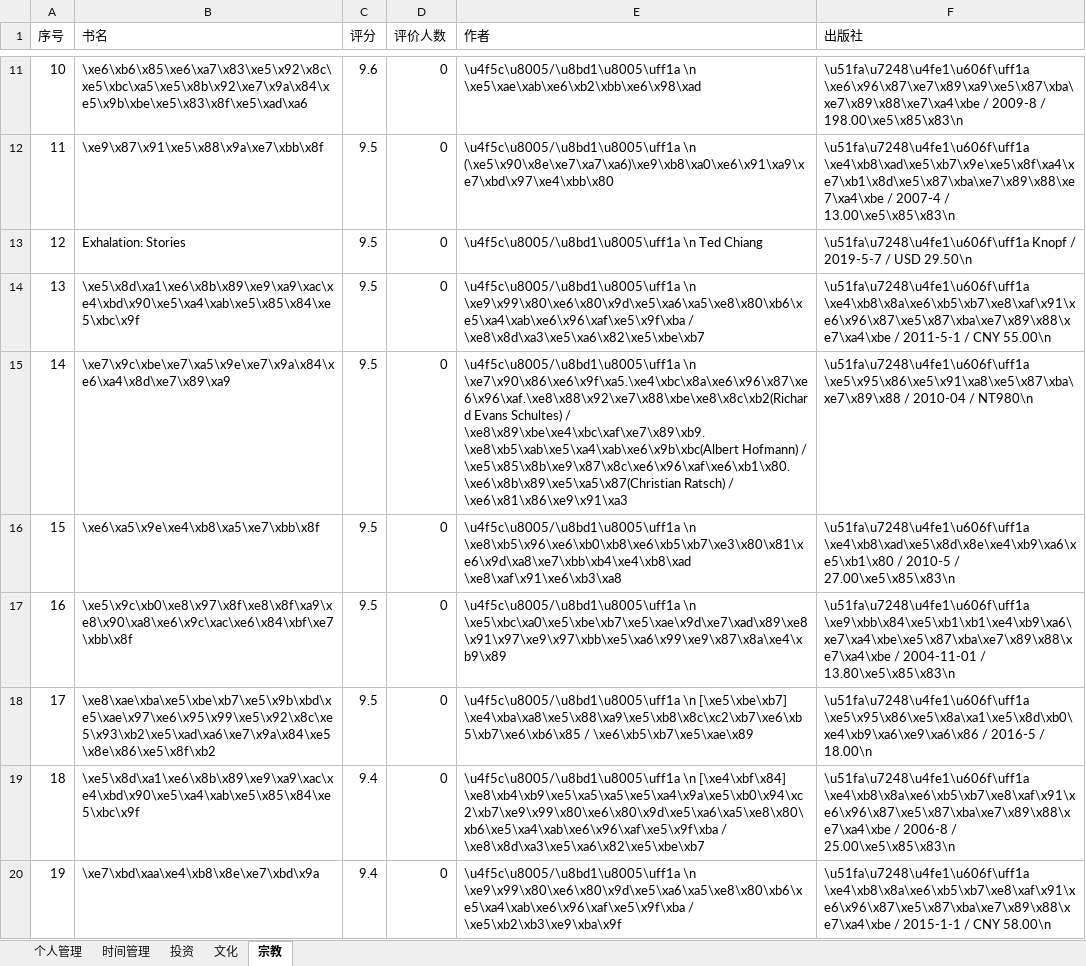
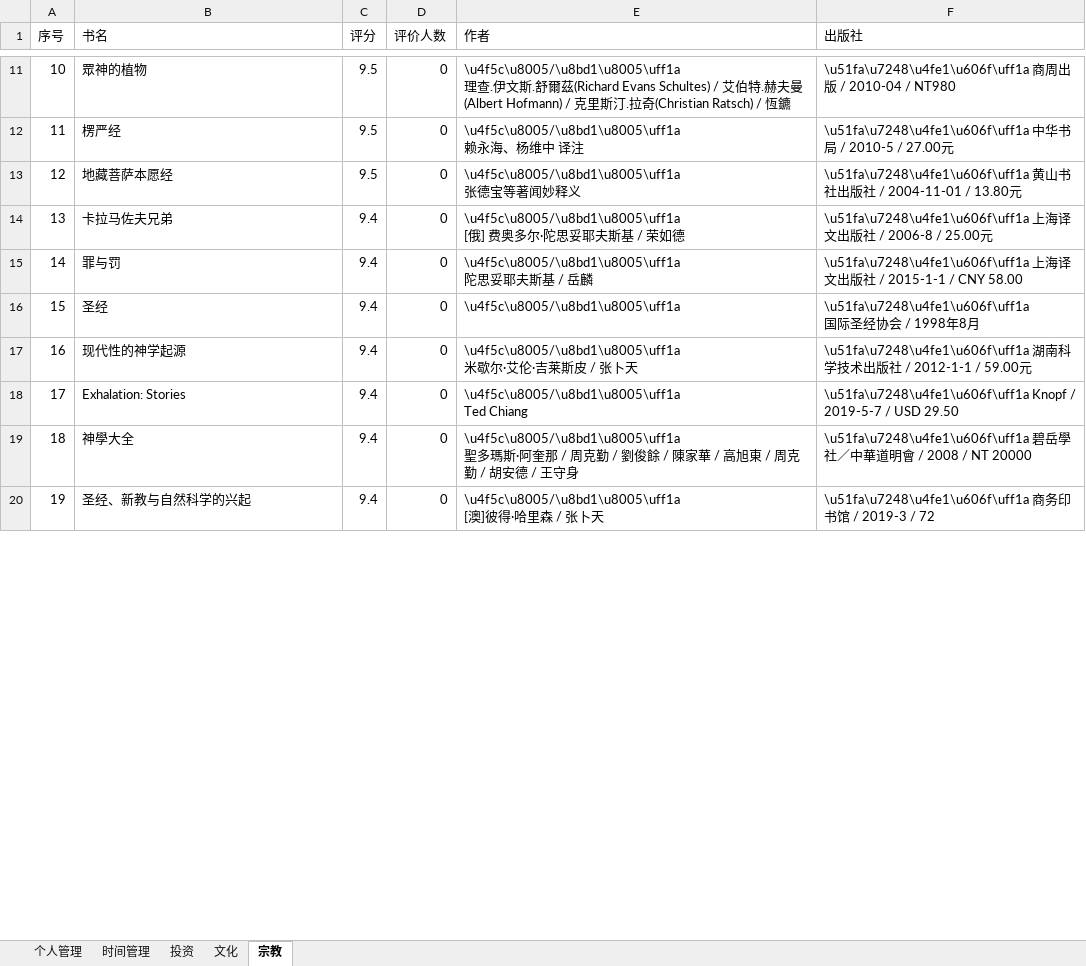
Before and after one commit to Leelooooo/DouBanSpider, an Excel workbook: book_list-个人管理-时间管理-投资-文化-宗教.xlsx, sheet 宗教, drawn as a sheet; only a part is shown, gaps mark what is left out; values as stored, in another font and other column widths than the file's, no borders; ↵ is a line break in a cell; the diff covers the shown part only; the diff names each change by its address in the sheet, - before the commit and + after, or states it on an @@ line.

```diff
--- a/book_list-个人管理-时间管理-投资-文化-宗教.xlsx (sheet 宗教)
+++ b/book_list-个人管理-时间管理-投资-文化-宗教.xlsx (sheet 宗教)
-B11 (书名): \xe6\xb6\x85\xe6\xa7\x83\xe5\x92\x8c\xe5\xbc\xa5\xe5\x8b\x92\xe7\x9a\x84\xe5\x9b\xbe\xe5\x83\x8f\xe5\xad\xa6
+B11 (书名): 眾神的植物
-C11 (评分): 9.6
+C11 (评分): 9.5
-E11 (作者): \u4f5c\u8005/\u8bd1\u8005\uff1a \n \xe5\xae\xab\xe6\xb2\xbb\xe6\x98\xad
+E11 (作者): \u4f5c\u8005/\u8bd1\u8005\uff1a ↵ 理查.伊文斯.舒爾茲(Richard Evans Schultes) / 艾伯特.赫夫曼(Albert Hofmann) / 克里斯汀.拉奇(Christian Ratsch) / 恆鑣
-F11 (出版社): \u51fa\u7248\u4fe1\u606f\uff1a \xe6\x96\x87\xe7\x89\xa9\xe5\x87\xba\xe7\x89\x88\xe7\xa4\xbe / 2009-8 / 198.00\xe5\x85\x83\n
+F11 (出版社): \u51fa\u7248\u4fe1\u606f\uff1a 商周出版 / 2010-04 / NT980
-B12 (书名): \xe9\x87\x91\xe5\x88\x9a\xe7\xbb\x8f
+B12 (书名): 楞严经
-E12 (作者): \u4f5c\u8005/\u8bd1\u8005\uff1a \n (\xe5\x90\x8e\xe7\xa7\xa6)\xe9\xb8\xa0\xe6\x91\xa9\xe7\xbd\x97\xe4\xbb\x80
+E12 (作者): \u4f5c\u8005/\u8bd1\u8005\uff1a ↵ 赖永海、杨维中 译注
-F12 (出版社): \u51fa\u7248\u4fe1\u606f\uff1a \xe4\xb8\xad\xe5\xb7\x9e\xe5\x8f\xa4\xe7\xb1\x8d\xe5\x87\xba\xe7\x89\x88\xe7\xa4\xbe / 2007-4 / 13.00\xe5\x85\x83\n
+F12 (出版社): \u51fa\u7248\u4fe1\u606f\uff1a 中华书局 / 2010-5 / 27.00元
-B13 (书名): Exhalation: Stories
+B13 (书名): 地藏菩萨本愿经
-E13 (作者): \u4f5c\u8005/\u8bd1\u8005\uff1a \n Ted Chiang
+E13 (作者): \u4f5c\u8005/\u8bd1\u8005\uff1a ↵ 张德宝等著闻妙释义
-F13 (出版社): \u51fa\u7248\u4fe1\u606f\uff1a Knopf / 2019-5-7 / USD 29.50\n
+F13 (出版社): \u51fa\u7248\u4fe1\u606f\uff1a 黄山书社出版社 / 2004-11-01 / 13.80元
-B14 (书名): \xe5\x8d\xa1\xe6\x8b\x89\xe9\xa9\xac\xe4\xbd\x90\xe5\xa4\xab\xe5\x85\x84\xe5\xbc\x9f
+B14 (书名): 卡拉马佐夫兄弟
-C14:C18 (评分): 9.5
+C14:C18 (评分): 9.4
-E14 (作者): \u4f5c\u8005/\u8bd1\u8005\uff1a \n \xe9\x99\x80\xe6\x80\x9d\xe5\xa6\xa5\xe8\x80\xb6\xe5\xa4\xab\xe6\x96\xaf\xe5\x9f\xba / \xe8\x8d\xa3\xe5\xa6\x82\xe5\xbe\xb7
+E14 (作者): \u4f5c\u8005/\u8bd1\u8005\uff1a ↵ [俄] 费奥多尔·陀思妥耶夫斯基 / 荣如德
-F14 (出版社): \u51fa\u7248\u4fe1\u606f\uff1a \xe4\xb8\x8a\xe6\xb5\xb7\xe8\xaf\x91\xe6\x96\x87\xe5\x87\xba\xe7\x89\x88\xe7\xa4\xbe / 2011-5-1 / CNY 55.00\n
+F14 (出版社): \u51fa\u7248\u4fe1\u606f\uff1a 上海译文出版社 / 2006-8 / 25.00元
-B15 (书名): \xe7\x9c\xbe\xe7\xa5\x9e\xe7\x9a\x84\xe6\xa4\x8d\xe7\x89\xa9
+B15 (书名): 罪与罚
-E15 (作者): \u4f5c\u8005/\u8bd1\u8005\uff1a \n \xe7\x90\x86\xe6\x9f\xa5.\xe4\xbc\x8a\xe6\x96\x87\xe6\x96\xaf.\xe8\x88\x92\xe7\x88\xbe\xe8\x8c\xb2(Richard Evans Schultes) / \xe8\x89\xbe\xe4\xbc\xaf\xe7\x89\xb9.\xe8\xb5\xab\xe5\xa4\xab\xe6\x9b\xbc(Albert Hofmann) / \xe5\x85\x8b\xe9\x87\x8c\xe6\x96\xaf\xe6\xb1\x80.\xe6\x8b\x89\xe5\xa5\x87(Christian Ratsch) / \xe6\x81\x86\xe9\x91\xa3
+E15 (作者): \u4f5c\u8005/\u8bd1\u8005\uff1a ↵ 陀思妥耶夫斯基 / 岳麟
-F15 (出版社): \u51fa\u7248\u4fe1\u606f\uff1a \xe5\x95\x86\xe5\x91\xa8\xe5\x87\xba\xe7\x89\x88 / 2010-04 / NT980\n
+F15 (出版社): \u51fa\u7248\u4fe1\u606f\uff1a 上海译文出版社 / 2015-1-1 / CNY 58.00
-B16 (书名): \xe6\xa5\x9e\xe4\xb8\xa5\xe7\xbb\x8f
+B16 (书名): 圣经
-E16 (作者): \u4f5c\u8005/\u8bd1\u8005\uff1a \n \xe8\xb5\x96\xe6\xb0\xb8\xe6\xb5\xb7\xe3\x80\x81\xe6\x9d\xa8\xe7\xbb\xb4\xe4\xb8\xad \xe8\xaf\x91\xe6\xb3\xa8
+E16 (作者): \u4f5c\u8005/\u8bd1\u8005\uff1a
-F16 (出版社): \u51fa\u7248\u4fe1\u606f\uff1a \xe4\xb8\xad\xe5\x8d\x8e\xe4\xb9\xa6\xe5\xb1\x80 / 2010-5 / 27.00\xe5\x85\x83\n
+F16 (出版社): \u51fa\u7248\u4fe1\u606f\uff1a ↵ 国际圣经协会 / 1998年8月
-B17 (书名): \xe5\x9c\xb0\xe8\x97\x8f\xe8\x8f\xa9\xe8\x90\xa8\xe6\x9c\xac\xe6\x84\xbf\xe7\xbb\x8f
+B17 (书名): 现代性的神学起源
-E17 (作者): \u4f5c\u8005/\u8bd1\u8005\uff1a \n \xe5\xbc\xa0\xe5\xbe\xb7\xe5\xae\x9d\xe7\xad\x89\xe8\x91\x97\xe9\x97\xbb\xe5\xa6\x99\xe9\x87\x8a\xe4\xb9\x89
+E17 (作者): \u4f5c\u8005/\u8bd1\u8005\uff1a ↵ 米歇尔·艾伦·吉莱斯皮 / 张卜天
-F17 (出版社): \u51fa\u7248\u4fe1\u606f\uff1a \xe9\xbb\x84\xe5\xb1\xb1\xe4\xb9\xa6\xe7\xa4\xbe\xe5\x87\xba\xe7\x89\x88\xe7\xa4\xbe / 2004-11-01 / 13.80\xe5\x85\x83\n
+F17 (出版社): \u51fa\u7248\u4fe1\u606f\uff1a 湖南科学技术出版社 / 2012-1-1 / 59.00元
-B18 (书名): \xe8\xae\xba\xe5\xbe\xb7\xe5\x9b\xbd\xe5\xae\x97\xe6\x95\x99\xe5\x92\x8c\xe5\x93\xb2\xe5\xad\xa6\xe7\x9a\x84\xe5\x8e\x86\xe5\x8f\xb2
+B18 (书名): Exhalation: Stories
-E18 (作者): \u4f5c\u8005/\u8bd1\u8005\uff1a \n [\xe5\xbe\xb7] \xe4\xba\xa8\xe5\x88\xa9\xe5\xb8\x8c\xc2\xb7\xe6\xb5\xb7\xe6\xb6\x85 / \xe6\xb5\xb7\xe5\xae\x89
+E18 (作者): \u4f5c\u8005/\u8bd1\u8005\uff1a ↵ Ted Chiang
-F18 (出版社): \u51fa\u7248\u4fe1\u606f\uff1a \xe5\x95\x86\xe5\x8a\xa1\xe5\x8d\xb0\xe4\xb9\xa6\xe9\xa6\x86 / 2016-5 / 18.00\n
+F18 (出版社): \u51fa\u7248\u4fe1\u606f\uff1a Knopf / 2019-5-7 / USD 29.50
-B19 (书名): \xe5\x8d\xa1\xe6\x8b\x89\xe9\xa9\xac\xe4\xbd\x90\xe5\xa4\xab\xe5\x85\x84\xe5\xbc\x9f
+B19 (书名): 神學大全
-E19 (作者): \u4f5c\u8005/\u8bd1\u8005\uff1a \n [\xe4\xbf\x84] \xe8\xb4\xb9\xe5\xa5\xa5\xe5\xa4\x9a\xe5\xb0\x94\xc2\xb7\xe9\x99\x80\xe6\x80\x9d\xe5\xa6\xa5\xe8\x80\xb6\xe5\xa4\xab\xe6\x96\xaf\xe5\x9f\xba / \xe8\x8d\xa3\xe5\xa6\x82\xe5\xbe\xb7
+E19 (作者): \u4f5c\u8005/\u8bd1\u8005\uff1a ↵ 聖多瑪斯·阿奎那 / 周克勤 / 劉俊餘 / 陳家華 / 高旭東 / 周克勤 / 胡安德 / 王守身
-F19 (出版社): \u51fa\u7248\u4fe1\u606f\uff1a \xe4\xb8\x8a\xe6\xb5\xb7\xe8\xaf\x91\xe6\x96\x87\xe5\x87\xba\xe7\x89\x88\xe7\xa4\xbe / 2006-8 / 25.00\xe5\x85\x83\n
+F19 (出版社): \u51fa\u7248\u4fe1\u606f\uff1a 碧岳學社／中華道明會 / 2008 / NT 20000
-B20 (书名): \xe7\xbd\xaa\xe4\xb8\x8e\xe7\xbd\x9a
+B20 (书名): 圣经、新教与自然科学的兴起
-E20 (作者): \u4f5c\u8005/\u8bd1\u8005\uff1a \n \xe9\x99\x80\xe6\x80\x9d\xe5\xa6\xa5\xe8\x80\xb6\xe5\xa4\xab\xe6\x96\xaf\xe5\x9f\xba / \xe5\xb2\xb3\xe9\xba\x9f
+E20 (作者): \u4f5c\u8005/\u8bd1\u8005\uff1a ↵ [澳]彼得·哈里森 / 张卜天
-F20 (出版社): \u51fa\u7248\u4fe1\u606f\uff1a \xe4\xb8\x8a\xe6\xb5\xb7\xe8\xaf\x91\xe6\x96\x87\xe5\x87\xba\xe7\x89\x88\xe7\xa4\xbe / 2015-1-1 / CNY 58.00\n
+F20 (出版社): \u51fa\u7248\u4fe1\u606f\uff1a 商务印书馆 / 2019-3 / 72
```
Also changed, not shown: 928 edited cells elsewhere in this sheet, sheet 个人管理, sheet 文化, sheet 时间管理, sheet 投资, 2 other files.
